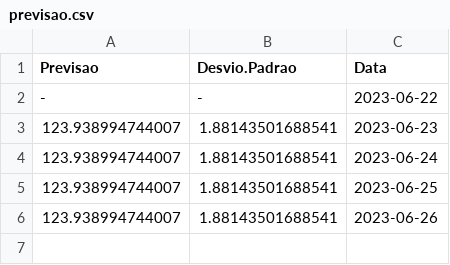
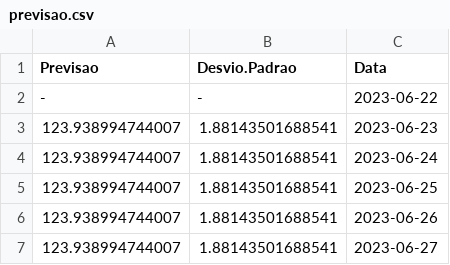
Before and after one commit to Joao-Formigari/Previsao_Series_GOOG, a CSV file: data/previsao.csv, drawn as a sheet.

```diff
--- a/data/previsao.csv
+++ b/data/previsao.csv
@@ -6 +6,2 @@ Previsao,Desvio.Padrao,Data
 123.938994744007,1.88143501688541,2023-06-26
+123.938994744007,1.88143501688541,2023-06-27
```
